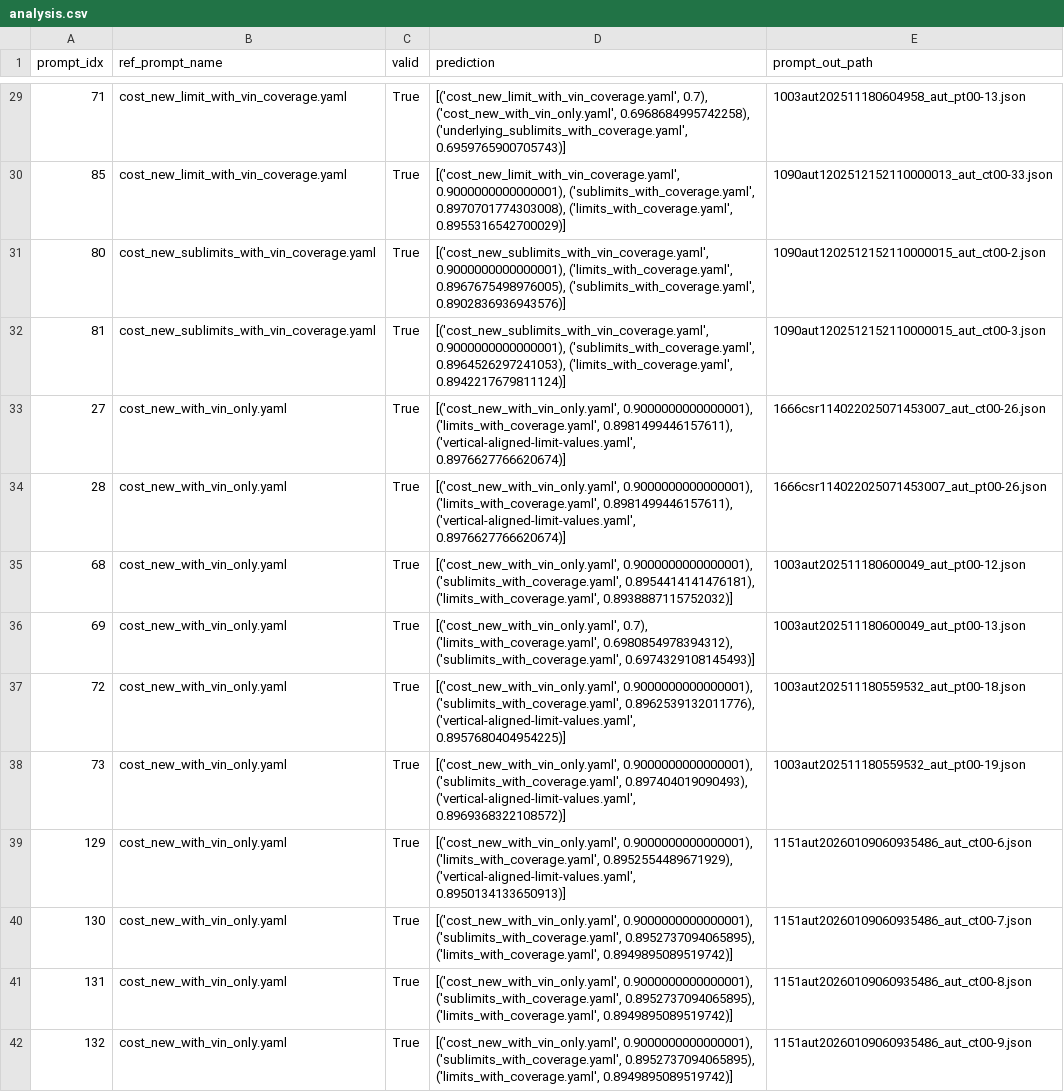
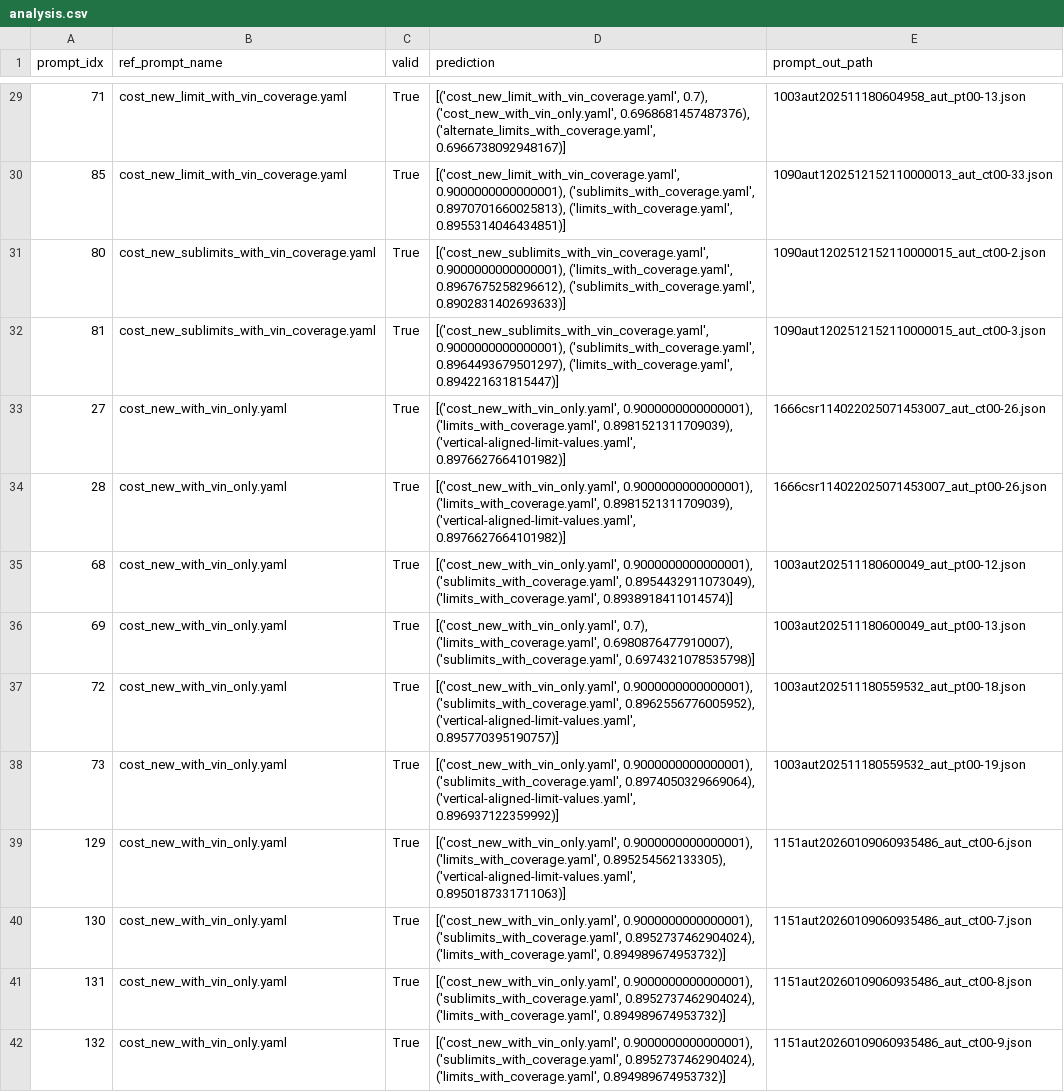
Before and after one commit to Srihari-exdion/train, a CSV file: limits/analysis.csv, drawn as a sheet; only a part is shown, gaps mark what is left out; the diff covers the shown part only; the diff names each change by its address in the sheet, - before the commit and + after, or states it on an @@ line.

```diff
--- a/limits/analysis.csv
+++ b/limits/analysis.csv
-D29 (prediction): …0.7), ('cost_new_with_vin_only.yaml', 0.6968684995742258), ('underlying_sublimits_with_coverage.yaml', 0.6959765900705743)]
+D29 (prediction): …0.7), ('cost_new_with_vin_only.yaml', 0.6968681457487376), ('alternate_limits_with_coverage.yaml', 0.6966738092948167)]
-D30 (prediction): …0.9000000000000001), ('sublimits_with_coverage.yaml', 0.8970701774303008), ('limits_with_coverage.yaml', 0.8955316542700029)]
+D30 (prediction): …0.9000000000000001), ('sublimits_with_coverage.yaml', 0.8970701660025813), ('limits_with_coverage.yaml', 0.8955314046434851)]
-D31 (prediction): …0.9000000000000001), ('limits_with_coverage.yaml', 0.8967675498976005), ('sublimits_with_coverage.yaml', 0.8902836936943576)]
+D31 (prediction): …0.9000000000000001), ('limits_with_coverage.yaml', 0.8967675258296612), ('sublimits_with_coverage.yaml', 0.8902831402693633)]
-D32 (prediction): …0.9000000000000001), ('sublimits_with_coverage.yaml', 0.8964526297241053), ('limits_with_coverage.yaml', 0.8942217679811124)]
+D32 (prediction): …0.9000000000000001), ('sublimits_with_coverage.yaml', 0.8964493679501297), ('limits_with_coverage.yaml', 0.894221631815447)]
-D33:D34 (prediction): …0.9000000000000001), ('limits_with_coverage.yaml', 0.8981499446157611), ('vertical-aligned-limit-values.yaml', 0.8976627766620674)]
+D33:D34 (prediction): …0.9000000000000001), ('limits_with_coverage.yaml', 0.8981521311709039), ('vertical-aligned-limit-values.yaml', 0.8976627664101982)]
-D35 (prediction): …0.9000000000000001), ('sublimits_with_coverage.yaml', 0.8954414141476181), ('limits_with_coverage.yaml', 0.8938887115752032)]
+D35 (prediction): …0.9000000000000001), ('sublimits_with_coverage.yaml', 0.8954432911073049), ('limits_with_coverage.yaml', 0.8938918411014574)]
-D36 (prediction): …0.7), ('limits_with_coverage.yaml', 0.6980854978394312), ('sublimits_with_coverage.yaml', 0.6974329108145493)]
+D36 (prediction): …0.7), ('limits_with_coverage.yaml', 0.6980876477910007), ('sublimits_with_coverage.yaml', 0.6974321078535798)]
-D37 (prediction): …0.9000000000000001), ('sublimits_with_coverage.yaml', 0.8962539132011776), ('vertical-aligned-limit-values.yaml', 0.8957680404954225)]
+D37 (prediction): …0.9000000000000001), ('sublimits_with_coverage.yaml', 0.8962556776005952), ('vertical-aligned-limit-values.yaml', 0.895770395190757)]
-D38 (prediction): …0.9000000000000001), ('sublimits_with_coverage.yaml', 0.897404019090493), ('vertical-aligned-limit-values.yaml', 0.8969368322108572)]
+D38 (prediction): …0.9000000000000001), ('sublimits_with_coverage.yaml', 0.8974050329669064), ('vertical-aligned-limit-values.yaml', 0.896937122359992)]
-D39 (prediction): …0.9000000000000001), ('limits_with_coverage.yaml', 0.8952554489671929), ('vertical-aligned-limit-values.yaml', 0.8950134133650913)]
+D39 (prediction): …0.9000000000000001), ('limits_with_coverage.yaml', 0.895254562133305), ('vertical-aligned-limit-values.yaml', 0.8950187331711063)]
-D40:D42 (prediction): …0.9000000000000001), ('sublimits_with_coverage.yaml', 0.8952737094065895), ('limits_with_coverage.yaml', 0.8949895089519742)]
+D40:D42 (prediction): …0.9000000000000001), ('sublimits_with_coverage.yaml', 0.8952737462904024), ('limits_with_coverage.yaml', 0.894989674953732)]
```
Also changed, not shown: 159 edited cells elsewhere in this file, deductible/analysis.csv, deductible/deductible.csv, 5 other files.
